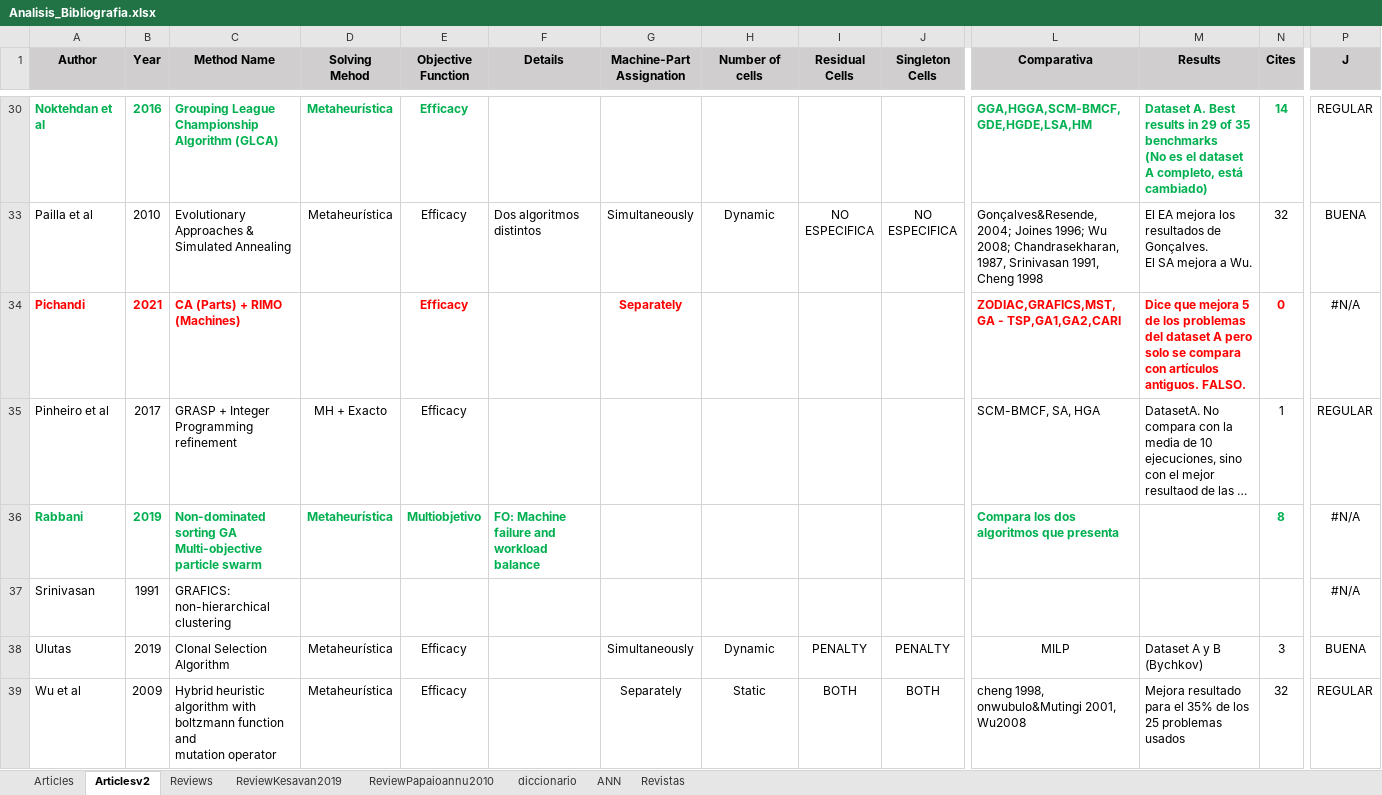
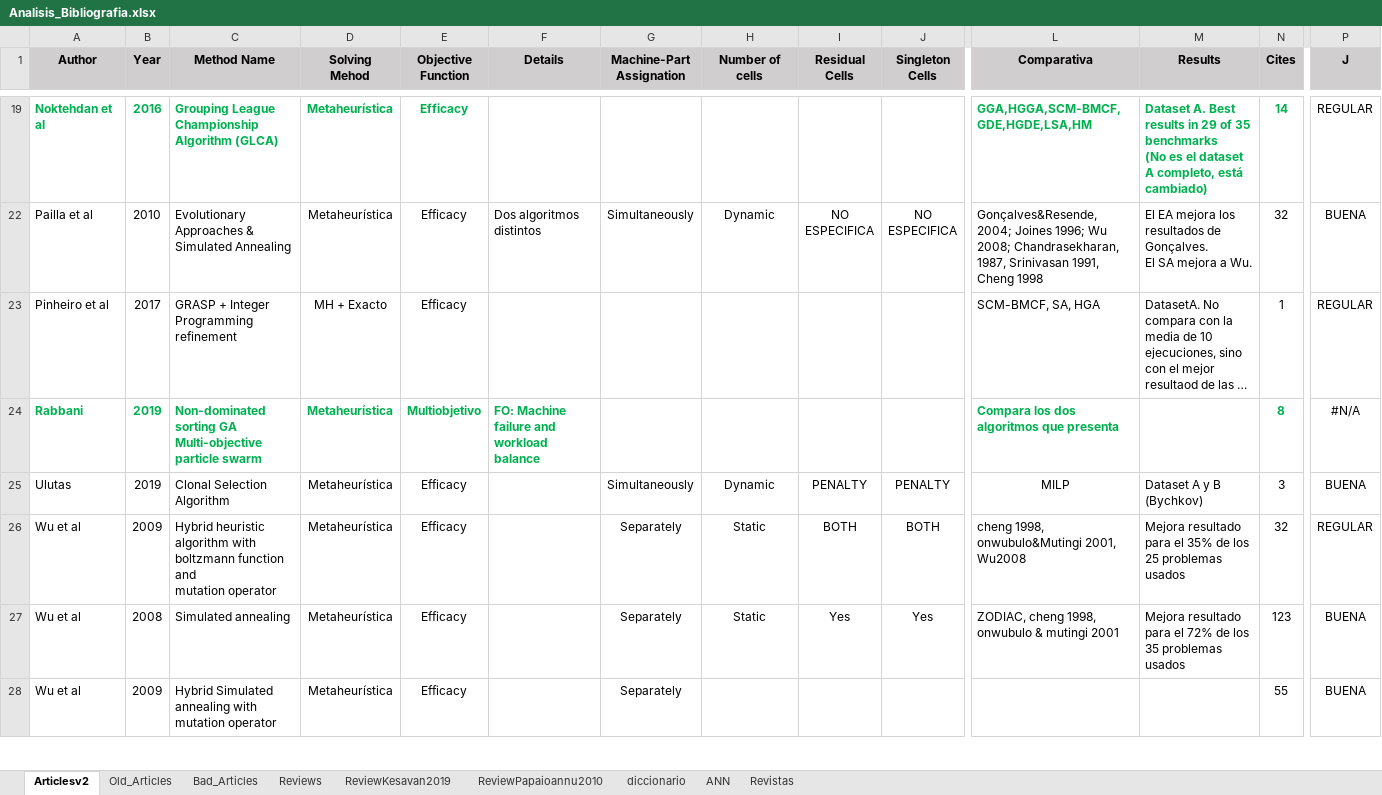
Before and after one commit to jossanlop/cell-formation, an Excel workbook: bibliografia/Analisis_Bibliografia.xlsx, sheet Articlesv2, drawn as a sheet; only a part is shown, gaps mark what is left out; the shorter side is filled out with more unchanged rows; long unchanged cells end in …; values as stored, in another font and other column widths than the file's, no borders; conditional formats not drawn; rows hold the shown columns only; the diff covers the shown part only; the diff names each change by its address in the sheet, - before the commit and + after, or states it on an @@ line.

```diff
--- a/bibliografia/Analisis_Bibliografia.xlsx (sheet Articlesv2)
+++ b/bibliografia/Analisis_Bibliografia.xlsx (sheet Articlesv2)
-sheet tab: Articles
+sheet tab: Old_Articles
+sheet tab: Bad_Articles
-row 34: Pichandi | 2021 | CA (Parts) + RIMO (Machines) |  | Efficacy |  | Separately |  |  |  | ZODIAC,GRAFICS,MST,GA - TSP,GA1,GA2,CARI | Dice que mejora 5 de los problemas del dataset A pero solo se compara con artículos antiguos. FALSO. | 0 | #N/A
-row 37: Srinivasan | 1991 | GRAFICS: non-hierarchical clustering |  |  |  |  |  |  |  |  |  |  | #N/A
```
Also changed, not shown: 11 removed rows elsewhere in this sheet, formulas that keep their value.
